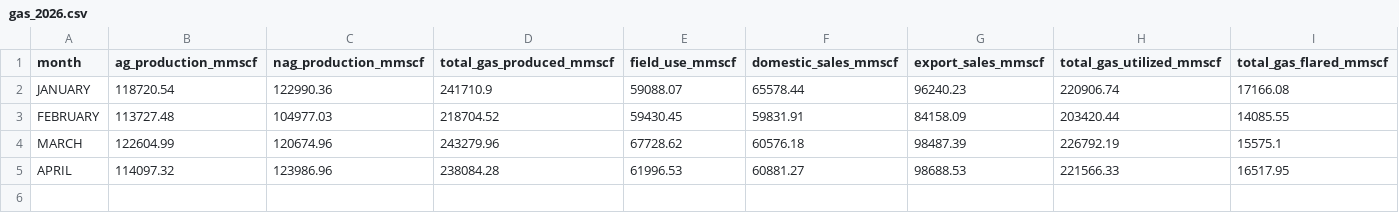
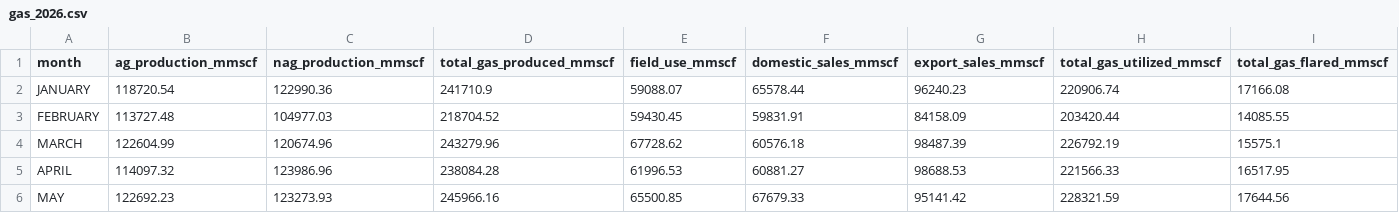
Before and after one commit to ProperTofu/nuprc-production-data, a CSV file: gas_2026.csv, drawn as a sheet.

```diff
--- a/gas_2026.csv
+++ b/gas_2026.csv
@@ -5 +5,2 @@ MARCH,122604.99,120674.96,243279.96,67728.62,60576.18,98487.39,226792.19,15575.1
 APRIL,114097.32,123986.96,238084.28,61996.53,60881.27,98688.53,221566.33,16517.95
+MAY,122692.23,123273.93,245966.16,65500.85,67679.33,95141.42,228321.59,17644.56
```
Also changed, not shown: oil_2026.csv, 7 other files.
